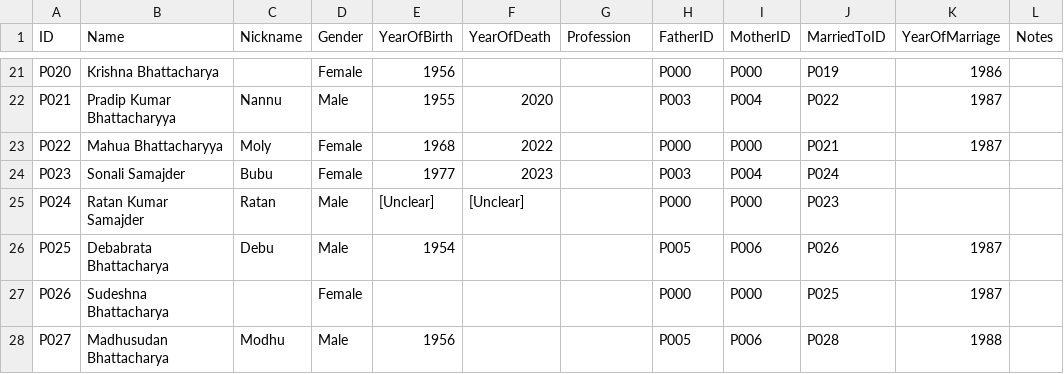
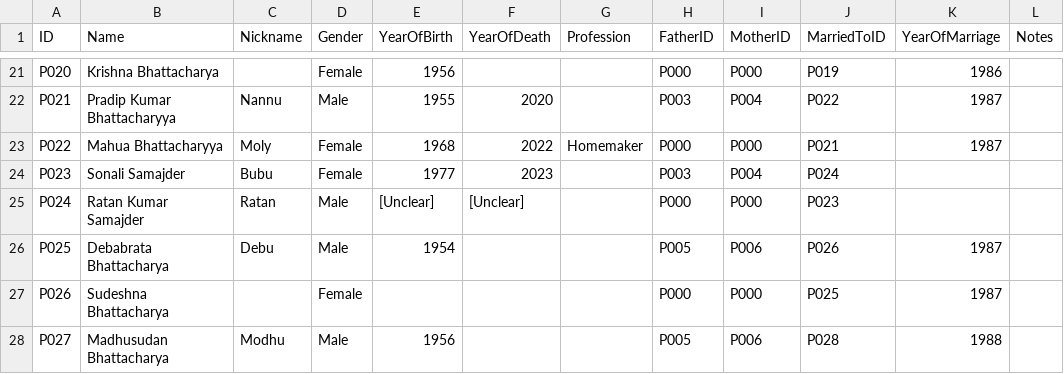
Before and after one commit to react117/cn-fam-tree, a CSV file: data/family.csv, drawn as a sheet; only a part is shown, gaps mark what is left out.

Commit message:
bottom sheet UX, data population & drag-to-close polish
- Implemented drag-to-close interaction via handle with smooth animations
- Fixed animation snapping, half-open states, and overlay sync issues
- Improved mobile usability with enlarged invisible drag hit area
- Polished typography, spacing, icon sizing for mobile and tablet
- Stabilized card rendering for person and spouse nodes

This marks a stable UI/UX and data foundation before restructuring links in Phase 4.4.

```diff
--- a/data/family.csv
+++ b/data/family.csv
@@ -22,3 +22,3 @@ P020,Krishna Bhattacharya,,Female,1956,,,P000,P000,P019,1986,
 P021,Pradip Kumar Bhattacharyya,Nannu,Male,1955,2020,,P003,P004,P022,1987,
-P022,Mahua Bhattacharyya,Moly,Female,1968,2022,,P000,P000,P021,1987,
+P022,Mahua Bhattacharyya,Moly,Female,1968,2022,Homemaker,P000,P000,P021,1987,
 P023,Sonali Samajder,Bubu,Female,1977,2023,,P003,P004,P024,,
```
Also changed, not shown: 4 other files.
